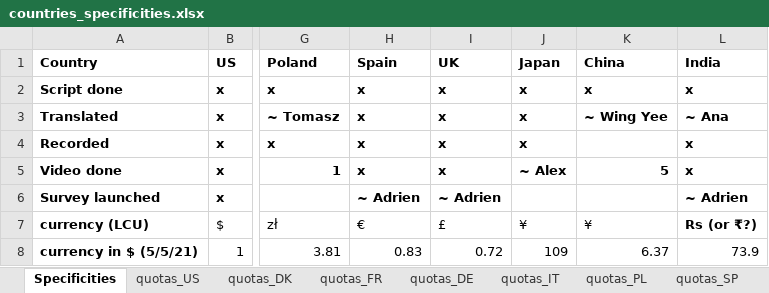
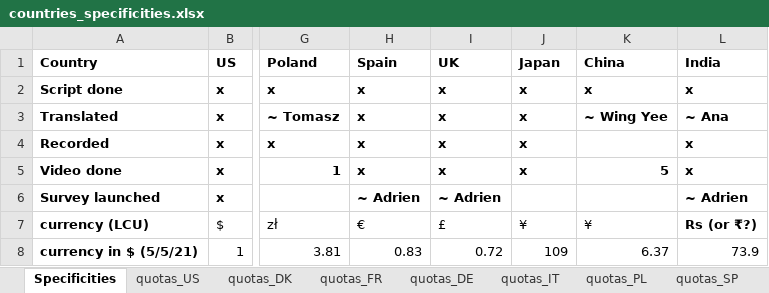
Before and after one commit to mariuslehenaff/oecd_climate, an Excel workbook: questionnaires/countries_specificities.xlsx, sheet Specificities, drawn as a sheet; only a part is shown, gaps mark what is left out; values as stored, in another font and other column widths than the file's, no borders; the diff names each change by its address in the sheet, - before the commit and + after, or states it on an @@ line.

```diff
--- a/questionnaires/countries_specificities.xlsx (sheet Specificities)
+++ b/questionnaires/countries_specificities.xlsx (sheet Specificities)
-J5 (Japan): ~ Alex
+J5 (Japan): x
```
Also changed, not shown: data/fields/FR.xlsm, data/fields/template - no wrap.xlsm, 5 other files.
